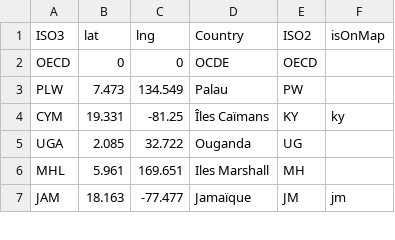
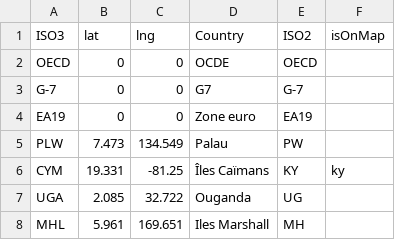
Before and after one commit to gitvfd/OECD-HUR-March-2020-fr, a TSV file: data/coord_country.tsv, drawn as a sheet; only a part is shown; the shorter side is filled out with more unchanged rows; the diff names each change by its address in the sheet, - before the commit and + after, or states it on an @@ line.

```diff
--- a/data/coord_country.tsv
+++ b/data/coord_country.tsv
+row 3: G-7 | 0 | 0 | G7 | G-7
+row 4: EA19 | 0 | 0 | Zone euro | EA19
```
Also changed, not shown: 1 other file.
